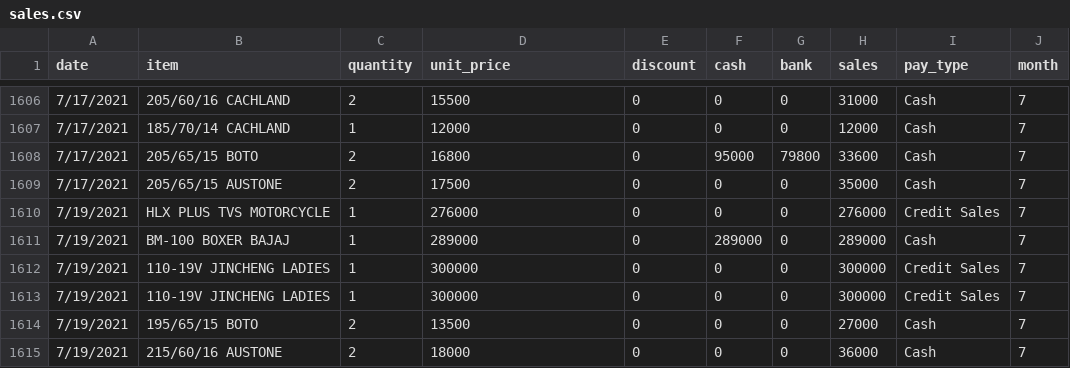
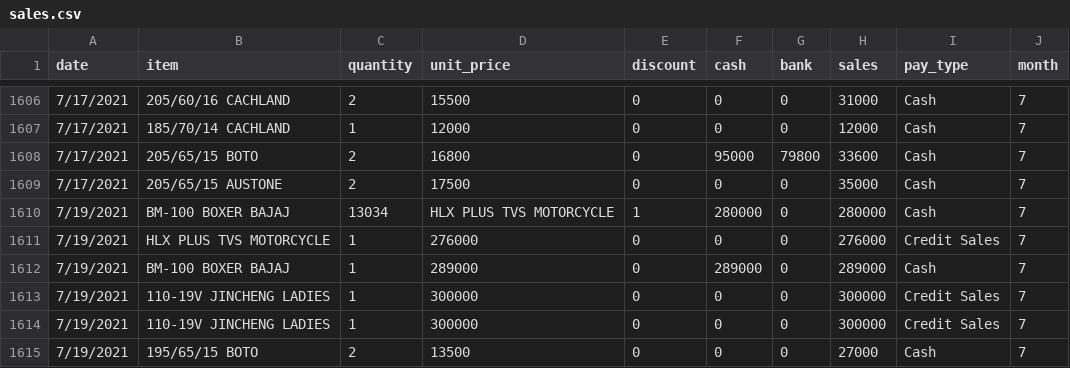
Before and after one commit to daposta/data-analytics-api, a CSV file: sales.csv, drawn as a sheet; only a part is shown, gaps mark what is left out; the shorter side is filled out with more unchanged rows; the diff names each change by its address in the sheet, - before the commit and + after, or states it on an @@ line.

```diff
--- a/sales.csv
+++ b/sales.csv
+row 1610: 7/19/2021 | BM-100 BOXER BAJAJ | 13034 | HLX PLUS TVS MOTORCYCLE | 1 | 280000 | 0 | 280000 | Cash | 7
```
Also changed, not shown: 1 other file.
